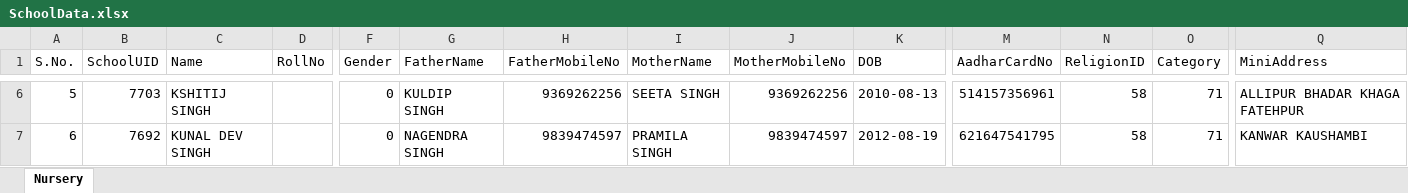
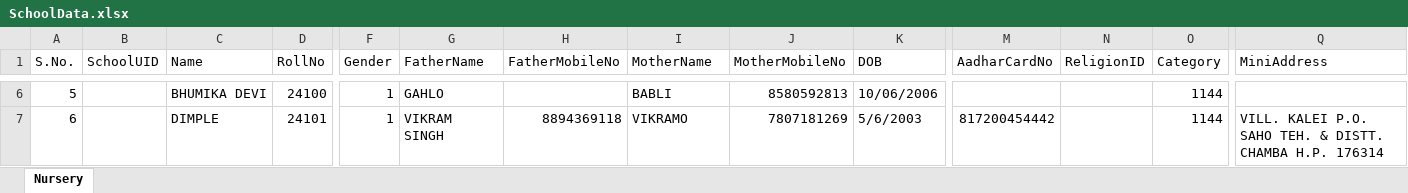
Before and after one commit to PrabhutiIdentity/smstandardrepo, an Excel workbook: SMEnterprise/Content/Uploads/SchoolData.xlsx, sheet Nursery, drawn as a sheet; only a part is shown, gaps mark what is left out; values as stored, in another font and other column widths than the file's, no cell formats; charts and pictures not drawn; the diff covers the shown part only; the diff names each change by its address in the sheet, - before the commit and + after, or states it on an @@ line.

Commit message:
update StudentiID card

```diff
--- a/SMEnterprise/Content/Uploads/SchoolData.xlsx (sheet Nursery)
+++ b/SMEnterprise/Content/Uploads/SchoolData.xlsx (sheet Nursery)
-B6 (SchoolUID): 7703
+B6 (SchoolUID): (empty)
-C6 (Name): KSHITIJ SINGH
+C6 (Name): BHUMIKA DEVI
-D6 (RollNo): (empty)
+D6 (RollNo): 24100
-F6:F7 (Gender): 0
+F6:F7 (Gender): 1
-G6 (FatherName): KULDIP SINGH
+G6 (FatherName): GAHLO
-H6 (FatherMobileNo): 9369262256
+H6 (FatherMobileNo): (empty)
-I6 (MotherName): SEETA SINGH
+I6 (MotherName): BABLI
-J6 (MotherMobileNo): 9369262256
+J6 (MotherMobileNo): 8580592813
-K6 (DOB): 2010-08-13
+K6 (DOB): 10/06/2006
-M6 (AadharCardNo): 514157356961
+M6 (AadharCardNo): (empty)
-N6:N7 (ReligionID): 58
+N6:N7 (ReligionID): (empty)
-O6:O7 (Category): 71
+O6:O7 (Category): 1144
-Q6 (MiniAddress): ALLIPUR BHADAR KHAGA FATEHPUR
+Q6 (MiniAddress): (empty)
-B7 (SchoolUID): 7692
+B7 (SchoolUID): (empty)
-C7 (Name): KUNAL DEV SINGH
+C7 (Name): DIMPLE
-D7 (RollNo): (empty)
+D7 (RollNo): 24101
-G7 (FatherName): NAGENDRA SINGH
+G7 (FatherName): VIKRAM SINGH
-H7 (FatherMobileNo): 9839474597
+H7 (FatherMobileNo): 8894369118
-I7 (MotherName): PRAMILA SINGH
+I7 (MotherName): VIKRAMO
-J7 (MotherMobileNo): 9839474597
+J7 (MotherMobileNo): 7807181269
-K7 (DOB): 2012-08-19
+K7 (DOB): 5/6/2003
-M7 (AadharCardNo): 621647541795
+M7 (AadharCardNo): 817200454442
-Q7 (MiniAddress): KANWAR KAUSHAMBI
+Q7 (MiniAddress): VILL. KALEI P.O. SAHO TEH. & DISTT. CHAMBA H.P. 176314
```
Also changed, not shown: 184 edited cells elsewhere in this sheet, cell formats, charts or pictures, 5 other files.
